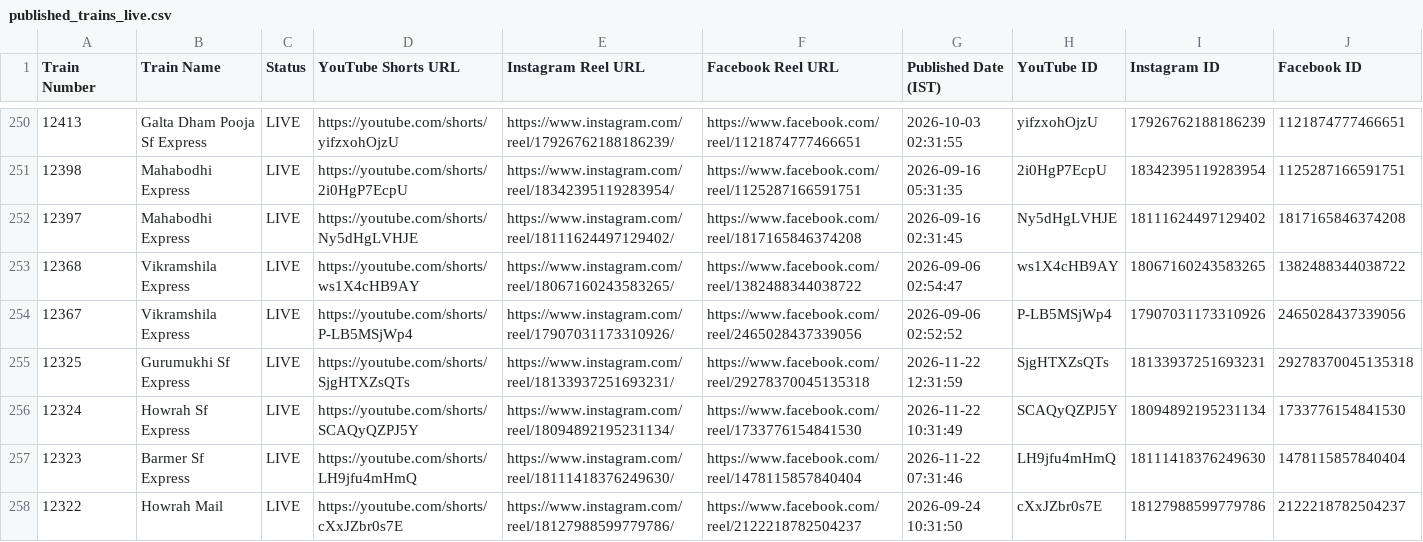
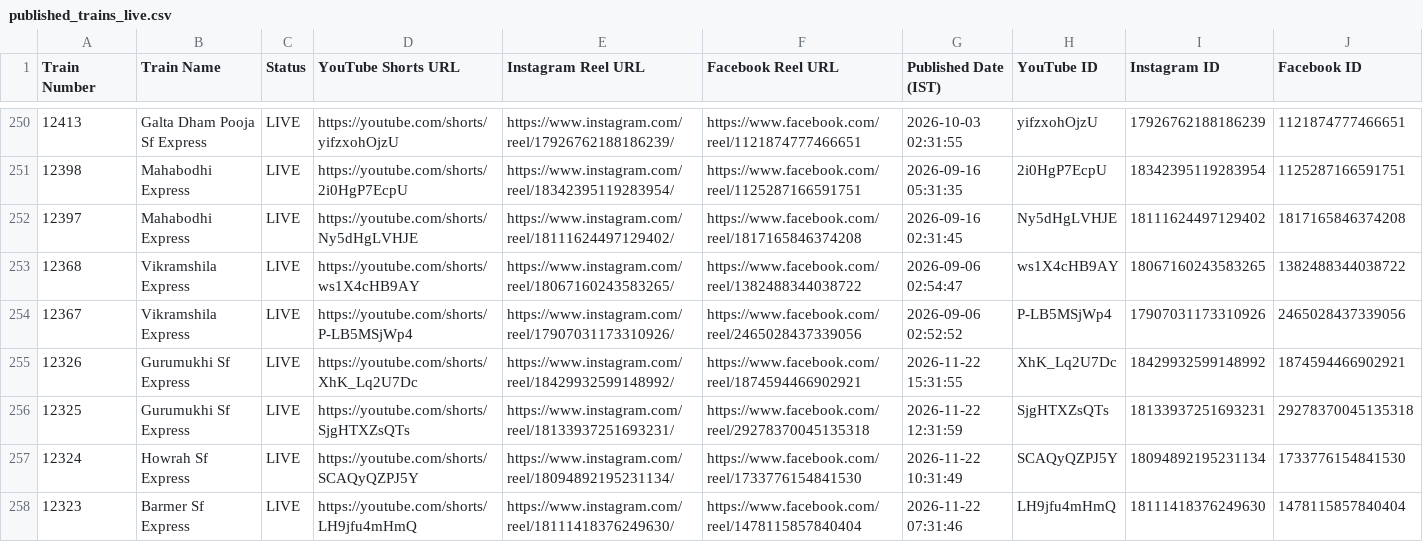
Before and after one commit to hkswami-007/railroutes-live-data, a CSV file: published_trains_live.csv, drawn as a sheet; only a part is shown, gaps mark what is left out; the shorter side is filled out with more unchanged rows.

Commit message:
chore: update published_trains_live.csv live feed [skip ci]

```diff
--- a/published_trains_live.csv
+++ b/published_trains_live.csv
@@ -254,2 +254,3 @@
 12367,Vikramshila Express,LIVE,https://youtube.com/shorts/P-LB5MSjWp4,https://www.instagram.com/reel/17907031173310926/,https://www.facebook.com/reel/2465028437339056,2026-09-06 02:52:52,P-LB5MSjWp4,17907031173310926,2465028437339056
+12326,Gurumukhi Sf Express,LIVE,https://youtube.com/shorts/XhK_Lq2U7Dc,https://www.instagram.com/reel/18429932599148992/,https://www.facebook.com/reel/1874594466902921,2026-11-22 15:31:55,XhK_Lq2U7Dc,18429932599148992,1874594466902921
 12325,Gurumukhi Sf Express,LIVE,https://youtube.com/shorts/SjgHTXZsQTs,https://www.instagram.com/reel/18133937251693231/,https://www.facebook.com/reel/29278370045135318,2026-11-22 12:31:59,SjgHTXZsQTs,18133937251693231,29278370045135318
```
